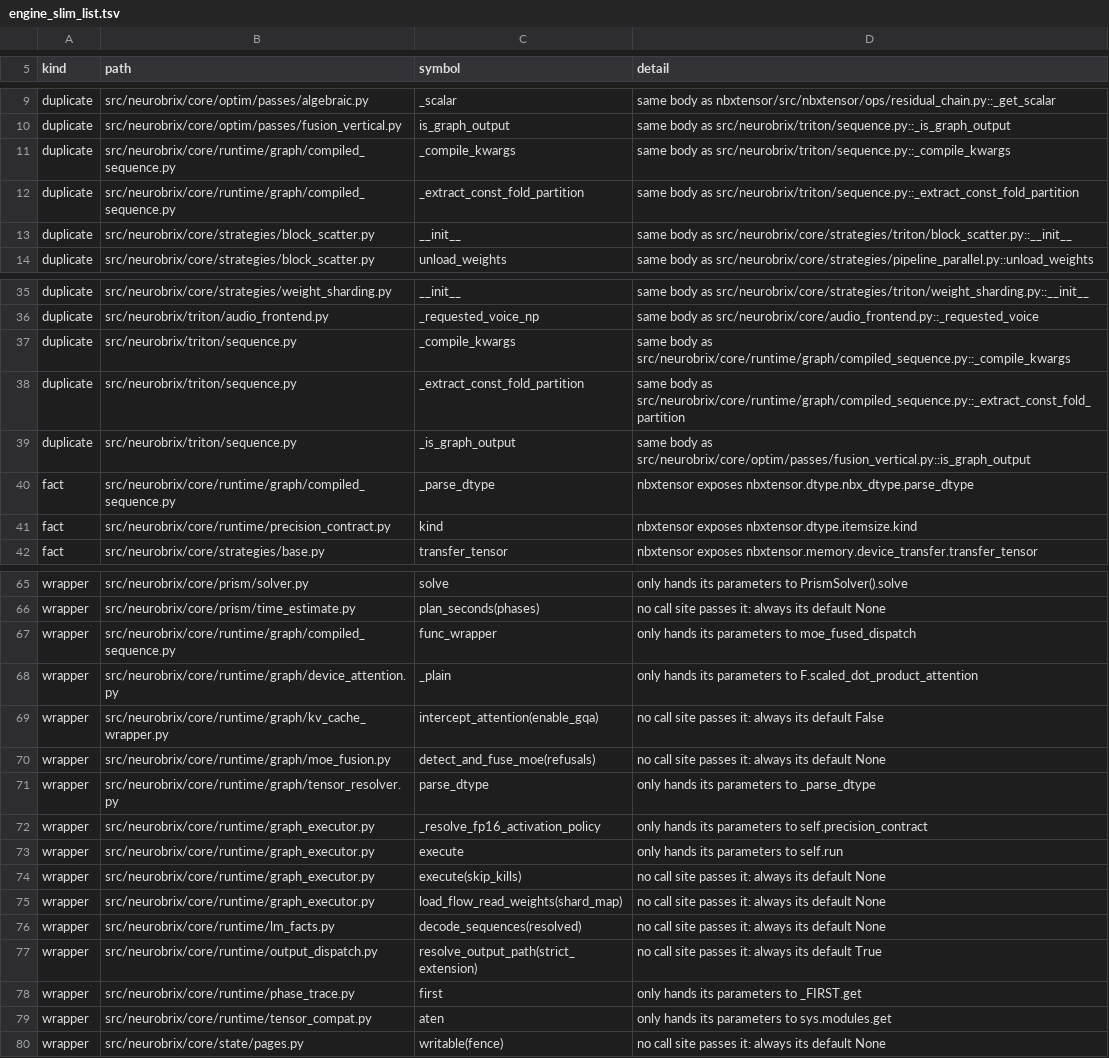
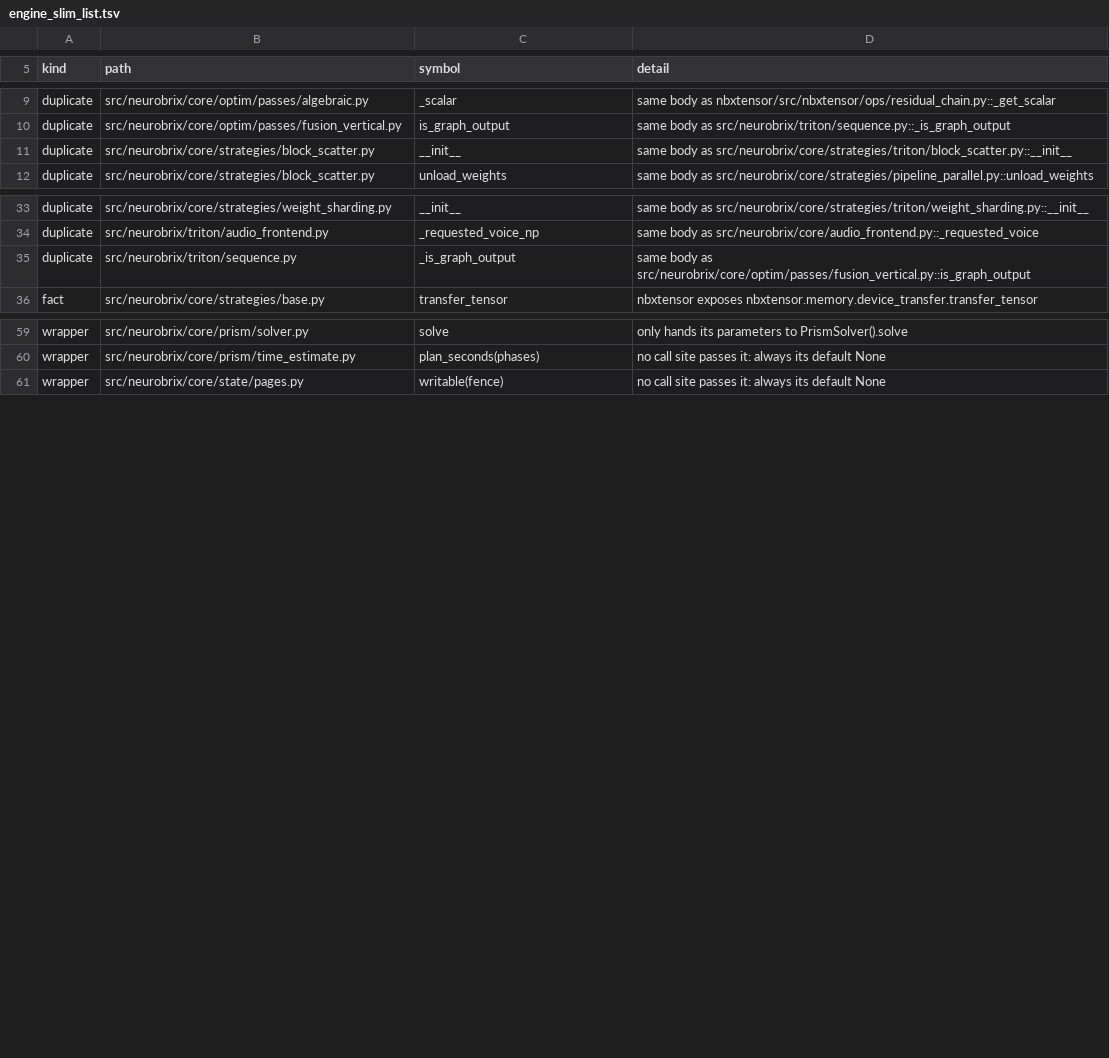
Before and after one commit to NeuroBrix/neurobrix, a TSV file: docs/nbxtensor/engine_slim_list.tsv, drawn as a sheet; only a part is shown, gaps mark what is left out; the diff covers the shown part only; the diff names each change by its address in the sheet, - before the commit and + after, or states it on an @@ line.

Commit message:
engine slim (core/runtime): resolve_output_path without strict_extension (always strict), load_flow_read_weights without shard_map (the layer-streaming base loads on one device), GraphExecutor.execute without skip_kills (run() with its defaults); TensorResolver.parse_dtype goes (its three uses call the shared parser), the fused-MoE op calls moe_fused_dispatch itself; the compiled and Triton sequences' _extract_const_fold_partition and _compile_kwargs (body for body) are core/runtime/sequence_steps.SequenceSteps, torch-free, inherited by both. Kept, with reason: ten rows (two same-name facts, the SDPA dispatch entry, the graph's own enable_gqa, test-read parameters, the executor interface's execute, the phase ledger's and the torch probe's doors). Per-directory unit suite vs 21287406: no new failure. Open findings 86 -> 67

```diff
--- a/docs/nbxtensor/engine_slim_list.tsv
+++ b/docs/nbxtensor/engine_slim_list.tsv
-row 11: duplicate | src/neurobrix/core/runtime/graph/compiled_sequence.py | _compile_kwargs | same body as src/neurobrix/triton/sequence.py::_compile_kwargs
-row 12: duplicate | src/neurobrix/core/runtime/graph/compiled_sequence.py | _extract_const_fold_partition | same body as src/neurobrix/triton/sequence.py::_extract_const_fold_partition
-row 37: duplicate | src/neurobrix/triton/sequence.py | _compile_kwargs | same body as src/neurobrix/core/runtime/graph/compiled_sequence.py::_compile_kwargs
-row 38: duplicate | src/neurobrix/triton/sequence.py | _extract_const_fold_partition | same body as src/neurobrix/core/runtime/graph/compiled_sequence.py::_extract_const_fold_partition
-row 40: fact | src/neurobrix/core/runtime/graph/compiled_sequence.py | _parse_dtype | nbxtensor exposes nbxtensor.dtype.nbx_dtype.parse_dtype
-row 41: fact | src/neurobrix/core/runtime/precision_contract.py | kind | nbxtensor exposes nbxtensor.dtype.itemsize.kind
-row 67: wrapper | src/neurobrix/core/runtime/graph/compiled_sequence.py | func_wrapper | only hands its parameters to moe_fused_dispatch
-row 68: wrapper | src/neurobrix/core/runtime/graph/device_attention.py | _plain | only hands its parameters to F.scaled_dot_product_attention
-row 69: wrapper | src/neurobrix/core/runtime/graph/kv_cache_wrapper.py | intercept_attention(enable_gqa) | no call site passes it: always its default False
-row 70: wrapper | src/neurobrix/core/runtime/graph/moe_fusion.py | detect_and_fuse_moe(refusals) | no call site passes it: always its default None
-row 71: wrapper | src/neurobrix/core/runtime/graph/tensor_resolver.py | parse_dtype | only hands its parameters to _parse_dtype
-row 72: wrapper | src/neurobrix/core/runtime/graph_executor.py | _resolve_fp16_activation_policy | only hands its parameters to self.precision_contract
-row 73: wrapper | src/neurobrix/core/runtime/graph_executor.py | execute | only hands its parameters to self.run
-row 74: wrapper | src/neurobrix/core/runtime/graph_executor.py | execute(skip_kills) | no call site passes it: always its default None
-row 75: wrapper | src/neurobrix/core/runtime/graph_executor.py | load_flow_read_weights(shard_map) | no call site passes it: always its default None
-row 76: wrapper | src/neurobrix/core/runtime/lm_facts.py | decode_sequences(resolved) | no call site passes it: always its default None
-row 77: wrapper | src/neurobrix/core/runtime/output_dispatch.py | resolve_output_path(strict_extension) | no call site passes it: always its default True
-row 78: wrapper | src/neurobrix/core/runtime/phase_trace.py | first | only hands its parameters to _FIRST.get
-row 79: wrapper | src/neurobrix/core/runtime/tensor_compat.py | aten | only hands its parameters to sys.modules.get
```
Also changed, not shown: 2 edited cells elsewhere in this file, 7 other files.
